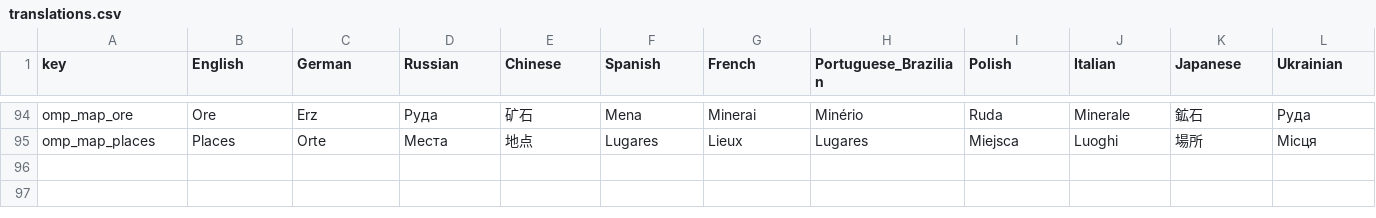
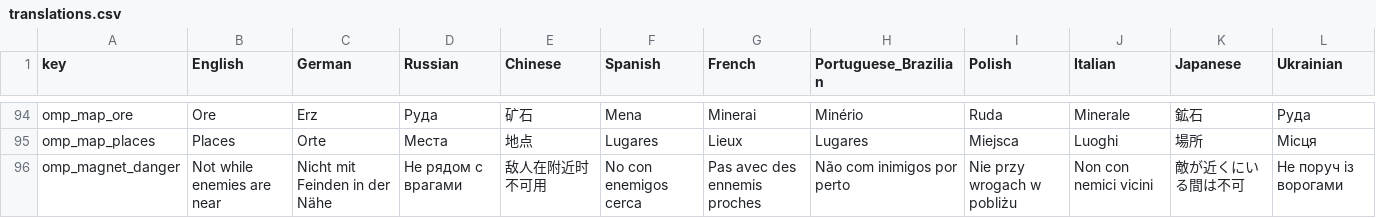
Before and after one commit to rausche-kuh/valheimmods, a CSV file: OdinsMissingPatch/assets/translations.csv, drawn as a sheet; only a part is shown, gaps mark what is left out.

Commit message:
Add the item magnet: hold to pull nearby drops to your feet
Hold Y to channel the Forsaken power pose; a ring growing with the hold
pulls every drop within it to the player's feet, and the channel ends once
the last one in reach has landed. Drops moved once (pulled or dropped by a
player) carry a mark and are never pulled again, and it only works out of
danger, so it needs no cooldown and never hauls.

The danger check moves out of Combat Stamina into Danger, its settings
into General, so both tweaks share it.

```diff
--- a/OdinsMissingPatch/assets/translations.csv
+++ b/OdinsMissingPatch/assets/translations.csv
@@ -95 +95,2 @@ omp_map_ore,Ore,Erz,Руда,矿石,Mena,Minerai,Minério,Ruda,Minerale,鉱石,
 omp_map_places,Places,Orte,Места,地点,Lugares,Lieux,Lugares,Miejsca,Luoghi,場所,Місця
+omp_magnet_danger,Not while enemies are near,Nicht mit Feinden in der Nähe,Не рядом с врагами,敌人在附近时不可用,No con enemigos cerca,Pas avec des ennemis proches,Não com inimigos por perto,Nie przy wrogach w pobliżu,Non con nemici vicini,敵が近くにいる間は不可,Не поруч із ворогами
```
Also changed, not shown: 16 other files.
